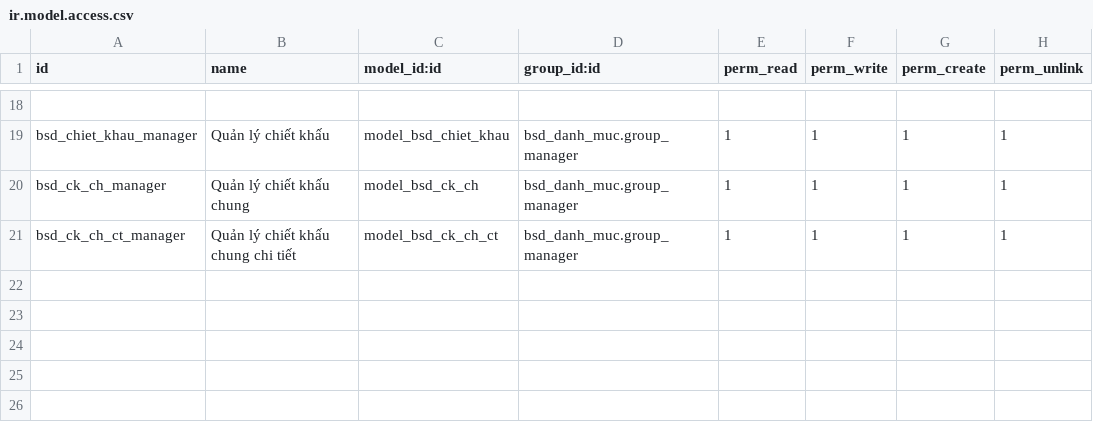
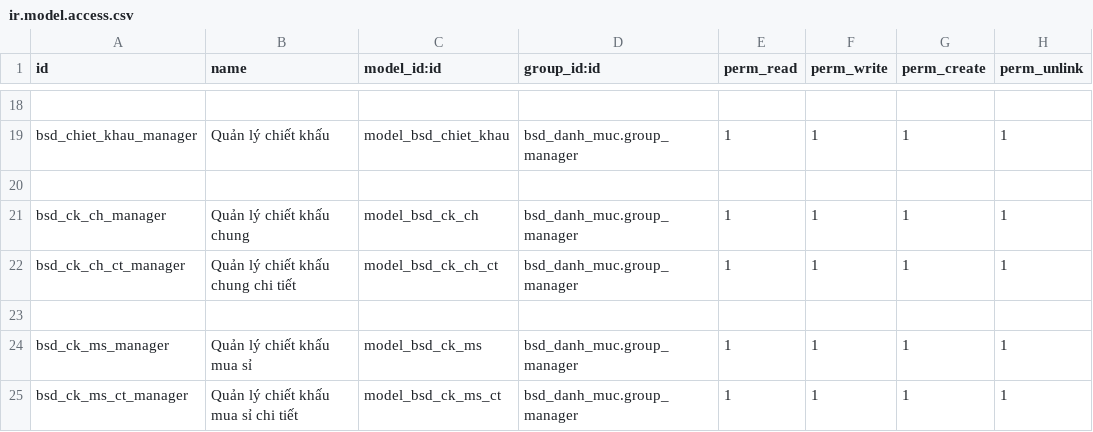
Before and after one commit to bsdinsights/realestate, a CSV file: bsd_danh_muc/security/ir.model.access.csv, drawn as a sheet; only a part is shown, gaps mark what is left out; the diff names each change by its address in the sheet, - before the commit and + after, or states it on an @@ line.

Commit message:
DM.15 Thêm bảng chiết khấu mua sỉ

```diff
--- a/bsd_danh_muc/security/ir.model.access.csv
+++ b/bsd_danh_muc/security/ir.model.access.csv
+row 20: (empty)
+row 23: (empty)
+row 24: bsd_ck_ms_manager | Quản lý chiết khấu mua sỉ | model_bsd_ck_ms | bsd_danh_muc.group_manager | 1 | 1 | 1 | 1
+row 25: bsd_ck_ms_ct_manager | Quản lý chiết khấu mua sỉ chi tiết | model_bsd_ck_ms_ct | bsd_danh_muc.group_manager | 1 | 1 | 1 | 1
```
Also changed, not shown: 2 other files.
